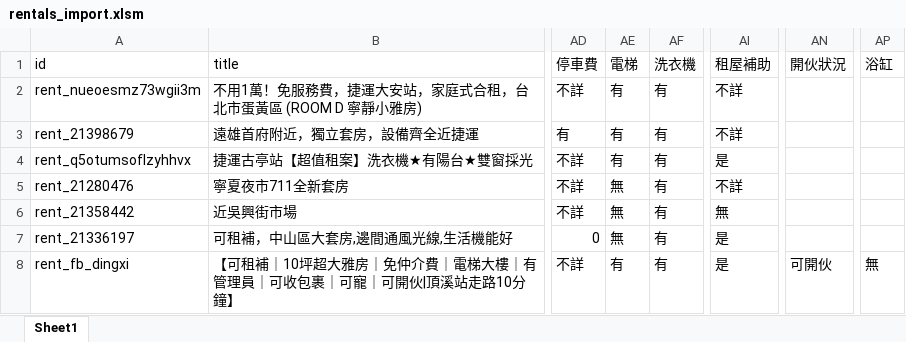
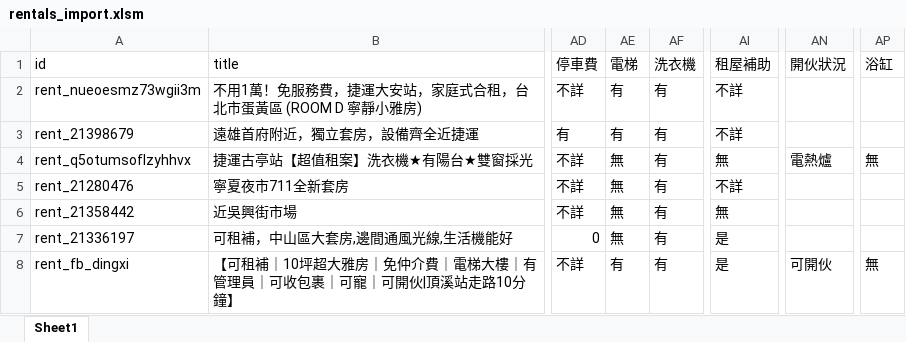
Before and after one commit to CyberPotato0416/Home_map-center, an Excel workbook: public/rentals_import.xlsm, sheet Sheet1, drawn as a sheet; only a part is shown, gaps mark what is left out; values as stored, in another font and other column widths than the file's, no cell formats; the diff covers the shown part only; the diff names each change by its address in the sheet, - before the commit and + after, or states it on an @@ line.

```diff
--- a/public/rentals_import.xlsm (sheet Sheet1)
+++ b/public/rentals_import.xlsm (sheet Sheet1)
-AE4 (電梯): 有
+AE4 (電梯): 無
-AI4 (租屋補助): 是
+AI4 (租屋補助): 無
-AN4 (開伙狀況): (empty)
+AN4 (開伙狀況): 電熱爐
-AP4 (浴缸): (empty)
+AP4 (浴缸): 無
```
Also changed, not shown: 5 added rows, 5 removed rows and 4 edited cells elsewhere in this sheet, cell formats, 1 other file.
